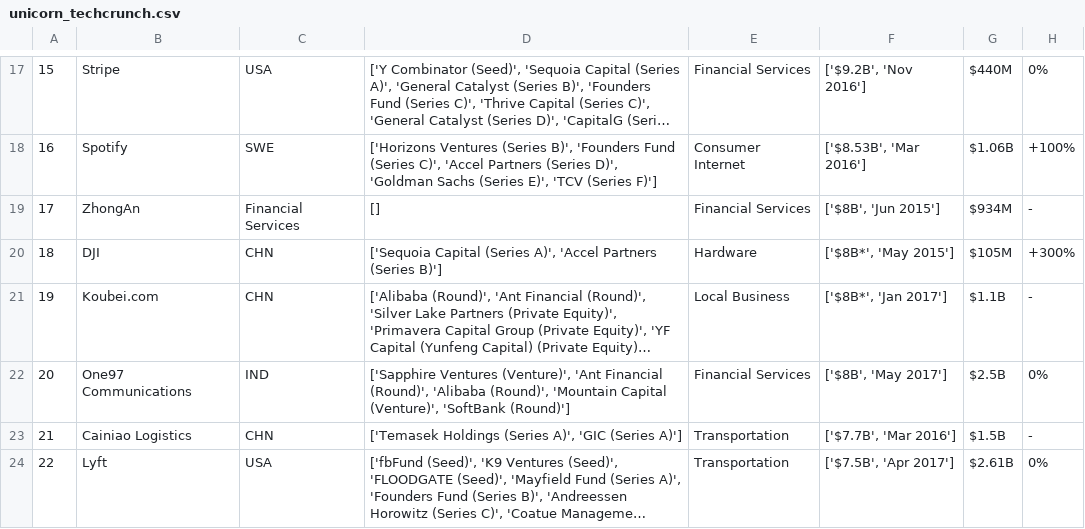
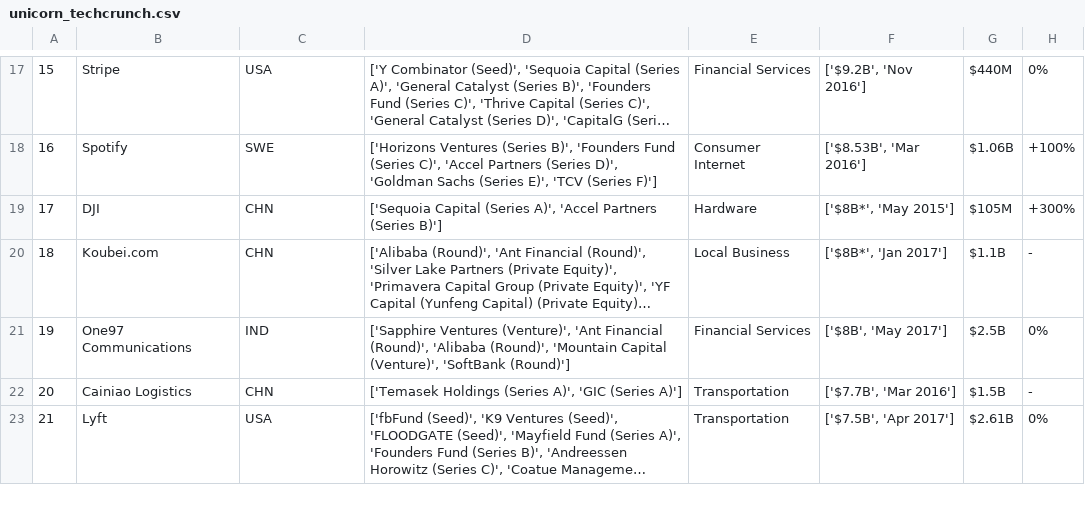
Before and after one commit to morriswong/unicorns, a CSV file: unicorn_techcrunch.csv, drawn as a sheet; only a part is shown, gaps mark what is left out; long unchanged cells end in …; removed rows and columns are numbered as before the commit, all else as after; the diff covers the shown part only; the diff names each change by its address in the sheet, - before the commit and + after, or states it on an @@ line.

```diff
--- a/unicorn_techcrunch.csv
+++ b/unicorn_techcrunch.csv
-row 19: 17 | ZhongAn | Financial Services | [] | Financial Services | ['$8B', 'Jun 2015'] | $934M | -
@@ column A renumbered from row 19 down @@
```
Also changed, not shown: 11 removed rows elsewhere in this file, 1 other file.
